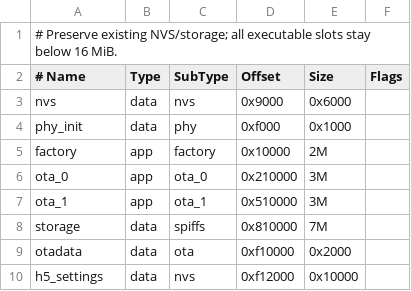
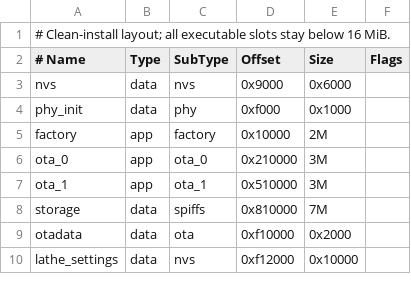
Before and after one commit to fer662/esp32-p4-lathe-controller, a CSV file: partitions.csv, drawn as a sheet.

Commit message:
Use only the new controller identity with a clean USB installation

```diff
--- a/partitions.csv
+++ b/partitions.csv
@@ -1,2 +1,2 @@
-# Preserve existing NVS/storage; all executable slots stay below 16 MiB.
+# Clean-install layout; all executable slots stay below 16 MiB.
 # Name, Type, SubType, Offset, Size, Flags
@@ -9,2 +9,2 @@ storage, data, spiffs, 0x810000, 7M,
 otadata, data, ota, 0xf10000, 0x2000,
-h5_settings, data, nvs, 0xf12000, 0x10000,
+lathe_settings, data, nvs, 0xf12000, 0x10000,
```
Also changed, not shown: 25 other files.
